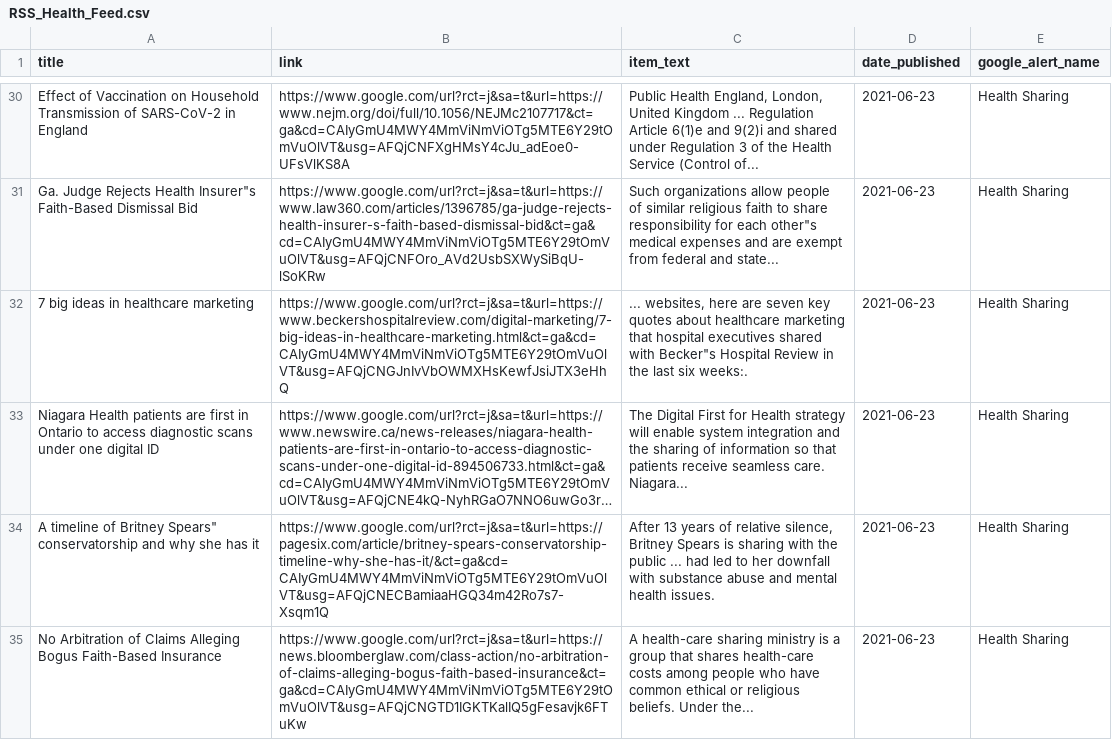
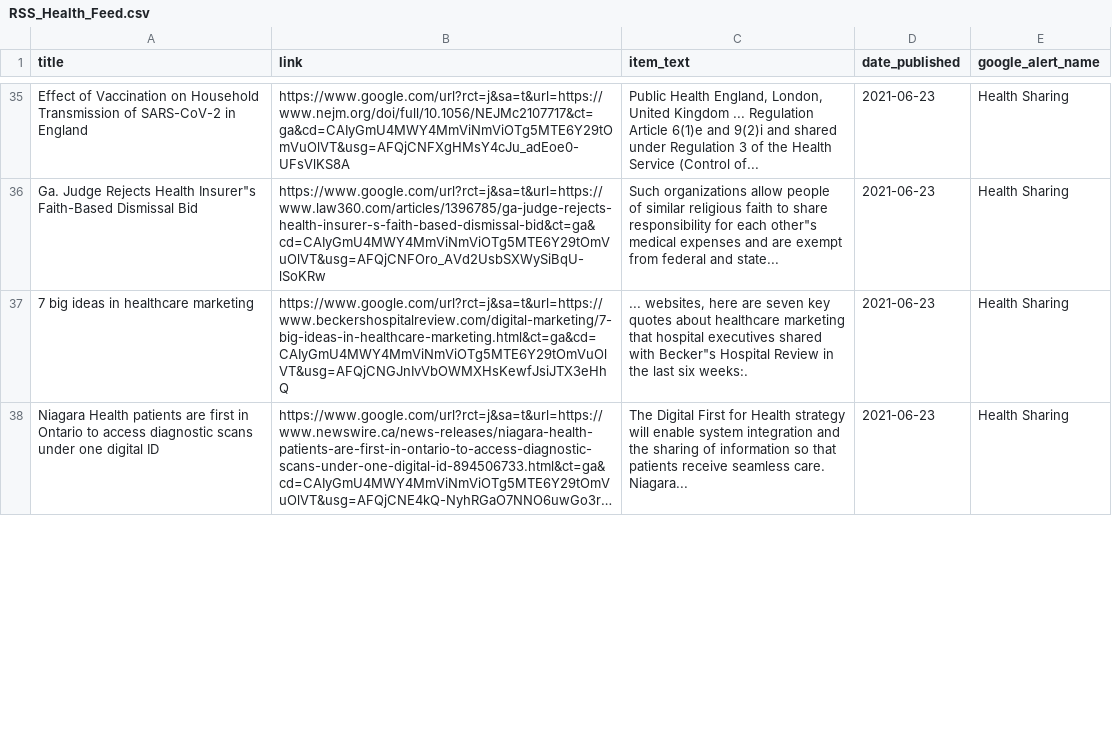
Before and after one commit to jbarton311/bb_consulting_public, a CSV file: congressional_analysis/data/RSS_Health_Feed.csv, drawn as a sheet; only a part is shown, gaps mark what is left out; long unchanged cells end in …; removed rows and columns are numbered as before the commit, all else as after; the diff covers the shown part only; the diff names each change by its address in the sheet, - before the commit and + after, or states it on an @@ line.

Commit message:
Adding output data for 2021-06-24

```diff
--- a/congressional_analysis/data/RSS_Health_Feed.csv
+++ b/congressional_analysis/data/RSS_Health_Feed.csv
-row 34: A timeline of Britney Spears" conservatorship and why she has it | https://www.google.com/url?rct=j&sa=t&url=https://pagesix.com/article/britney-spears-conservatorship-timeline-why-she-has-it/&ct=ga&cd=CAIyGmU4MWY4MmViNmViOTg5MTE6Y29tOmVuOlVT&usg=AFQjCNECBamiaaHGQ34m42Ro7s7-Xsqm1Q | After 13 years of relative silence, Britney Spears is sharing with the public ... had led to her downfall with substance abuse and mental health issues. | 2021-06-23 | Health Sharing
-row 35: No Arbitration of Claims Alleging Bogus Faith-Based Insurance | https://www.google.com/url?rct=j&sa=t&url=https://news.bloomberglaw.com/class-action/no-arbitration-of-claims-alleging-bogus-faith-based-insurance&ct=ga&cd=CAIyGmU4MWY4MmViNmViOTg5MTE6Y29tOmVuOlVT&usg=AFQjCNGTD1IGKTKalIQ5gFesavjk6FTuKw | A health-care sharing ministry is a group that shares health-care costs among people who have common ethical or religious beliefs. Under the... | 2021-06-23 | Health Sharing
```
Also changed, not shown: 8 added rows and 1 removed row elsewhere in this file.
